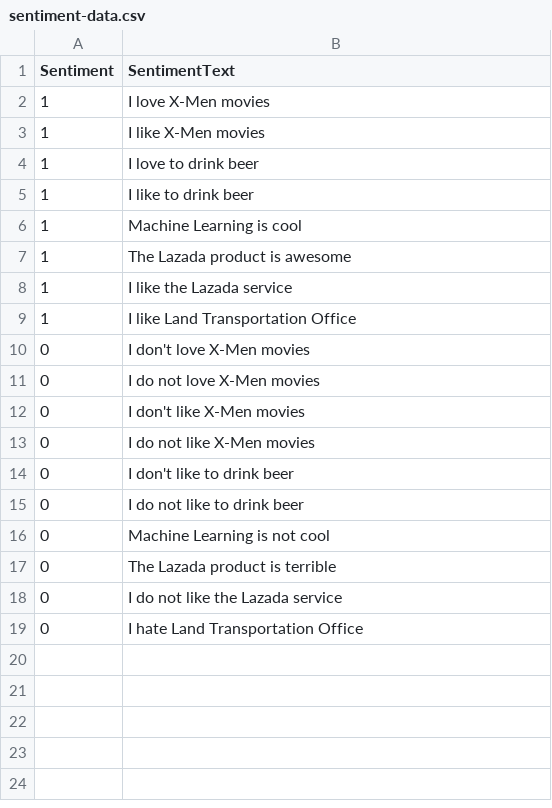
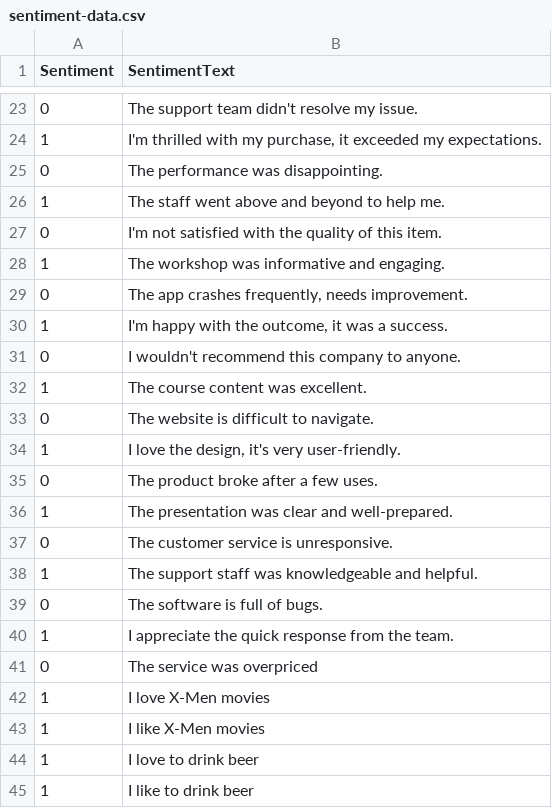
Before and after one commit to xmione/Blazor.Tools, a CSV file: Blazor.Tools/Data/sentiment-data.csv, drawn as a sheet; only a part is shown, gaps mark what is left out; the shorter side is filled out with more unchanged rows; the diff covers the shown part only.

```diff
--- a/Blazor.Tools/Data/sentiment-data.csv
+++ b/Blazor.Tools/Data/sentiment-data.csv
@@ -2 +23,20 @@ Sentiment,SentimentText
+0,"The support team didn't resolve my issue."
+1,"I'm thrilled with my purchase, it exceeded my expectations."
+0,"The performance was disappointing."
+1,"The staff went above and beyond to help me."
+0,"I'm not satisfied with the quality of this item."
+1,"The workshop was informative and engaging."
+0,"The app crashes frequently, needs improvement."
+1,"I'm happy with the outcome, it was a success."
+0,"I wouldn't recommend this company to anyone."
+1,"The course content was excellent."
+0,"The website is difficult to navigate."
+1,"I love the design, it's very user-friendly."
+0,"The product broke after a few uses."
+1,"The presentation was clear and well-prepared."
+0,"The customer service is unresponsive."
+1,"The support staff was knowledgeable and helpful."
+0,"The software is full of bugs."
+1,"I appreciate the quick response from the team."
+0,"The service was overpriced"
 1,"I love X-Men movies"
```
Also changed, not shown: 21 added rows elsewhere in this file, 3 other files.
